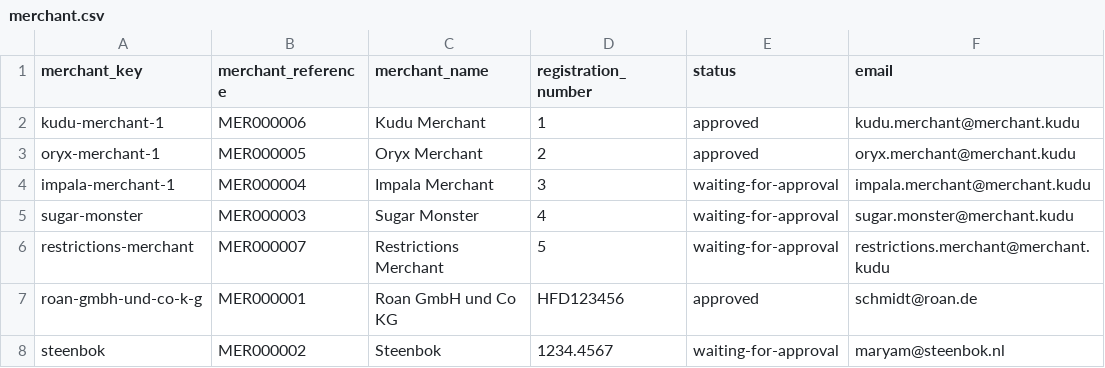
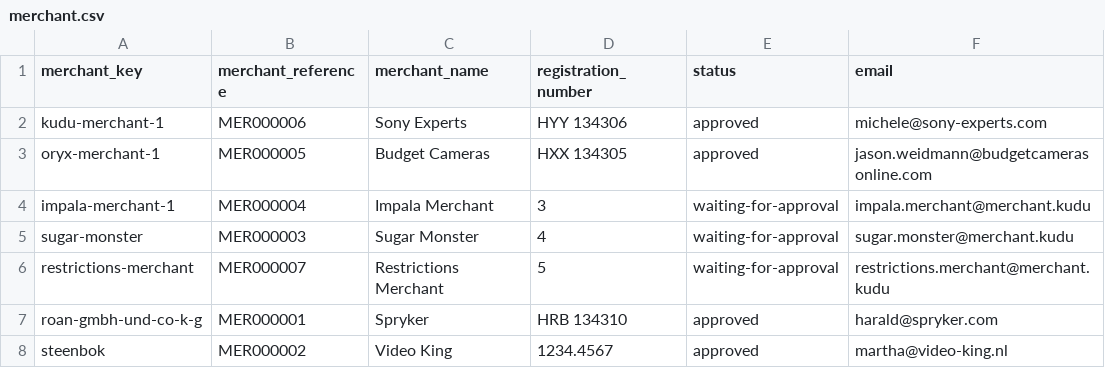
Before and after one commit to spryker/merchant-data-import, a CSV file: data/import/merchant.csv, drawn as a sheet.

Commit message:
MP-2503: MP-2504: updated demodata

```diff
--- a/data/import/merchant.csv
+++ b/data/import/merchant.csv
@@ -1,4 +1,4 @@
 merchant_key,merchant_reference,merchant_name,registration_number,status,email
-kudu-merchant-1,MER000006,Kudu Merchant,1,approved,kudu.merchant@merchant.kudu
-oryx-merchant-1,MER000005,Oryx Merchant,2,approved,oryx.merchant@merchant.kudu
+kudu-merchant-1,MER000006,Sony Experts,HYY 134306,approved,michele@sony-experts.com
+oryx-merchant-1,MER000005,Budget Cameras,HXX 134305,approved,jason.weidmann@budgetcamerasonline.com
 impala-merchant-1,MER000004,Impala Merchant,3,waiting-for-approval,impala.merchant@merchant.kudu
@@ -6,3 +6,3 @@ sugar-monster,MER000003,Sugar Monster,4,waiting-for-approval,sugar.monster@merch
 restrictions-merchant,MER000007,Restrictions Merchant,5,waiting-for-approval,restrictions.merchant@merchant.kudu
-roan-gmbh-und-co-k-g,MER000001,Roan GmbH und Co KG,HFD123456,approved,schmidt@roan.de
-steenbok,MER000002,Steenbok,1234.4567,waiting-for-approval,maryam@steenbok.nl
+roan-gmbh-und-co-k-g,MER000001,Spryker,HRB 134310,approved,harald@spryker.com
+steenbok,MER000002,Video King,1234.4567,approved,martha@video-king.nl
```
